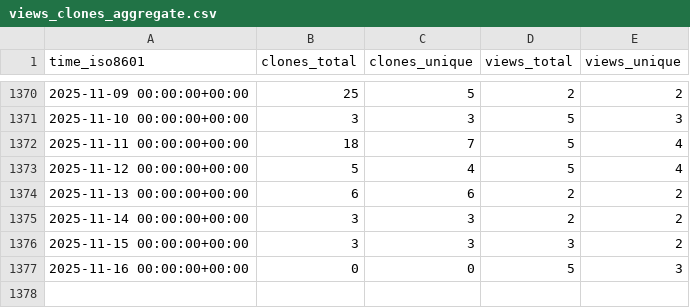
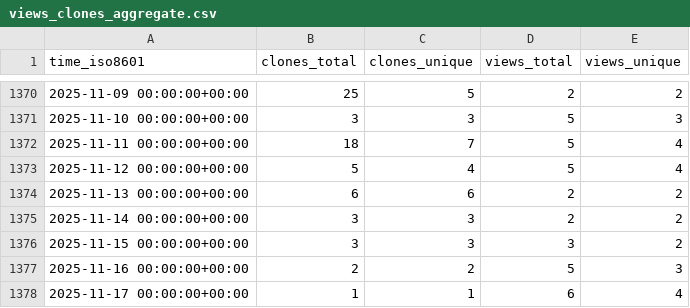
Before and after one commit to pcl1350306170/edukidgame, a CSV file: timmalich/edukiz/ghrs-data/views_clones_aggregate.csv, drawn as a sheet; only a part is shown, gaps mark what is left out.

```diff
--- a/timmalich/edukiz/ghrs-data/views_clones_aggregate.csv
+++ b/timmalich/edukiz/ghrs-data/views_clones_aggregate.csv
@@ -1376,2 +1376,3 @@ time_iso8601,clones_total,clones_unique,views_total,views_unique
 2025-11-15 00:00:00+00:00,3,3,3,2
-2025-11-16 00:00:00+00:00,0,0,5,3
+2025-11-16 00:00:00+00:00,2,2,5,3
+2025-11-17 00:00:00+00:00,1,1,6,4
```
Also changed, not shown: 1 other file.
